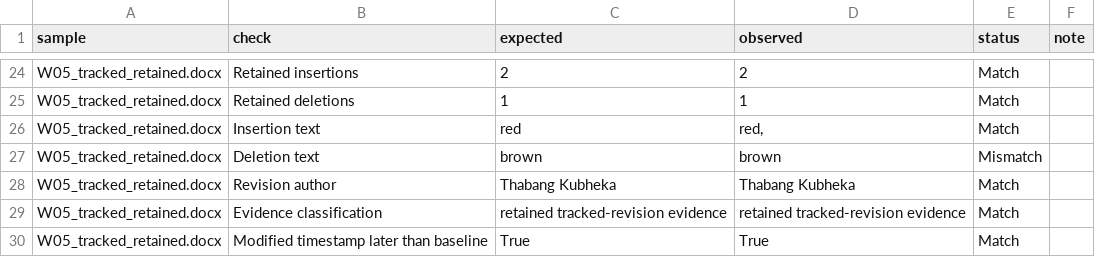
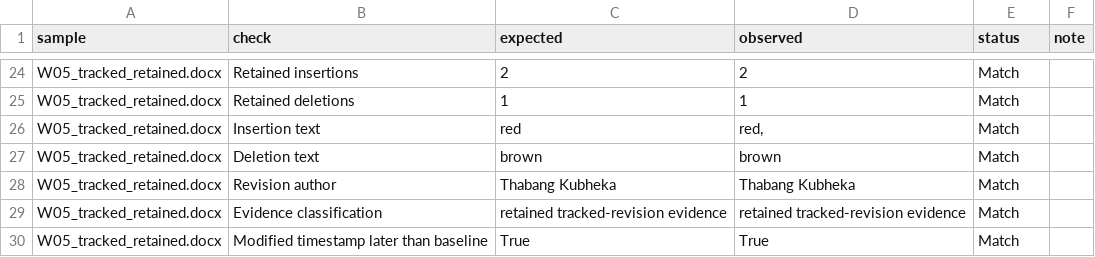
Before and after one commit to InterTechSA/docx-edit-trail-analyser, a CSV file: results/word_native/ground_truth_results.csv, drawn as a sheet; only a part is shown, gaps mark what is left out.

Commit message:
Regenerate Word-native results

```diff
--- a/results/word_native/ground_truth_results.csv
+++ b/results/word_native/ground_truth_results.csv
@@ -26,3 +26,3 @@ W05_tracked_retained.docx,Retained deletions,1,1,Match,
 W05_tracked_retained.docx,Insertion text,red,"red,  ",Match,
-W05_tracked_retained.docx,Deletion text,brown,brown ,Mismatch,
+W05_tracked_retained.docx,Deletion text,brown ,brown ,Match,
 W05_tracked_retained.docx,Revision author,Thabang Kubheka,Thabang Kubheka,Match,
```
Also changed, not shown: 3 other files.
